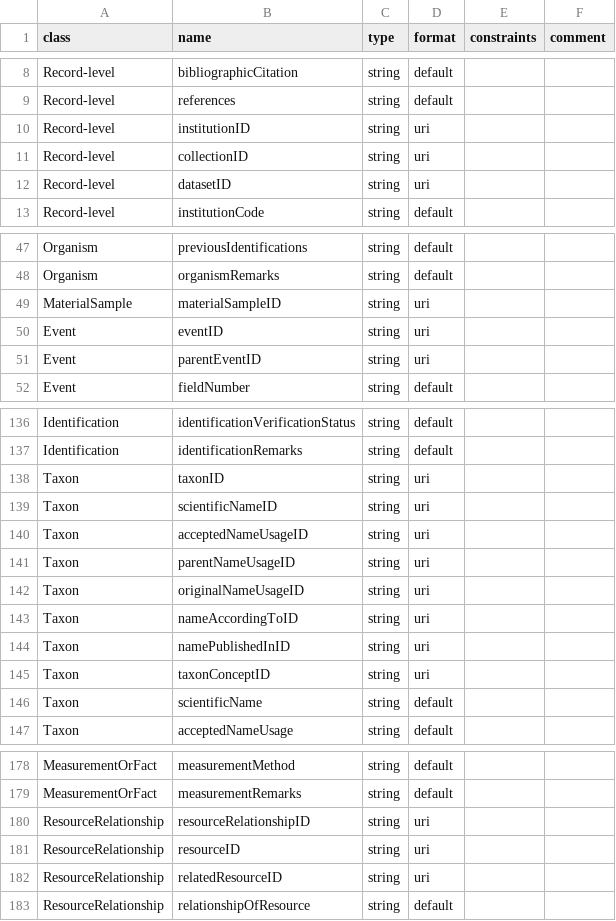
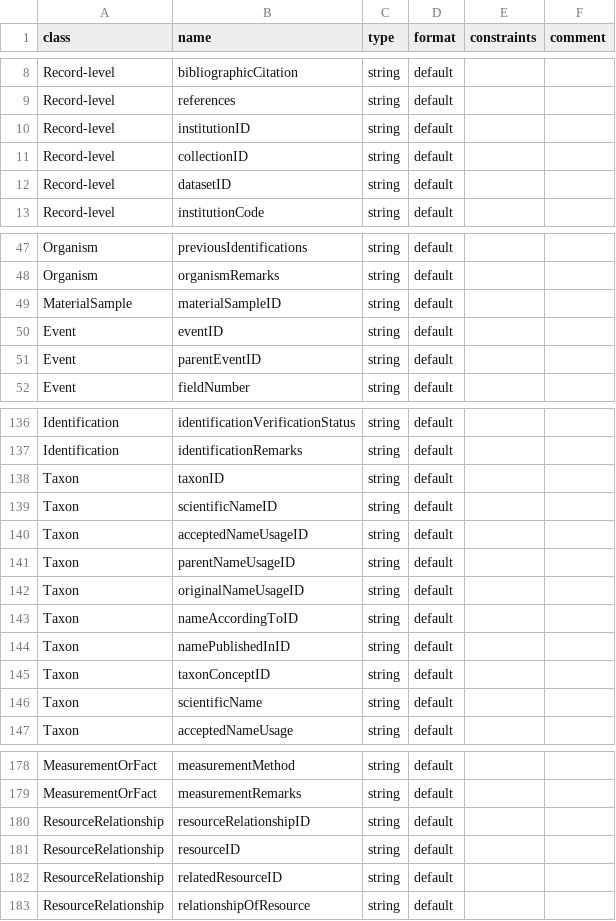
Before and after one commit to frictionlessdata/frictionless-darwin-core, a CSV file: data/fdwc_terms.csv, drawn as a sheet; only a part is shown, gaps mark what is left out; the diff covers the shown part only.

```diff
--- a/data/fdwc_terms.csv
+++ b/data/fdwc_terms.csv
@@ -9,5 +9,5 @@
 "Record-level","references","string","default",,
-"Record-level","institutionID","string","uri",,
-"Record-level","collectionID","string","uri",,
-"Record-level","datasetID","string","uri",,
+"Record-level","institutionID","string","default",,
+"Record-level","collectionID","string","default",,
+"Record-level","datasetID","string","default",,
 "Record-level","institutionCode","string","default",,
@@ -48,5 +48,5 @@
 "Organism","organismRemarks","string","default",,
-"MaterialSample","materialSampleID","string","uri",,
-"Event","eventID","string","uri",,
-"Event","parentEventID","string","uri",,
+"MaterialSample","materialSampleID","string","default",,
+"Event","eventID","string","default",,
+"Event","parentEventID","string","default",,
 "Event","fieldNumber","string","default",,
@@ -137,10 +137,10 @@
 "Identification","identificationRemarks","string","default",,
-"Taxon","taxonID","string","uri",,
-"Taxon","scientificNameID","string","uri",,
-"Taxon","acceptedNameUsageID","string","uri",,
-"Taxon","parentNameUsageID","string","uri",,
-"Taxon","originalNameUsageID","string","uri",,
-"Taxon","nameAccordingToID","string","uri",,
-"Taxon","namePublishedInID","string","uri",,
-"Taxon","taxonConceptID","string","uri",,
+"Taxon","taxonID","string","default",,
+"Taxon","scientificNameID","string","default",,
+"Taxon","acceptedNameUsageID","string","default",,
+"Taxon","parentNameUsageID","string","default",,
+"Taxon","originalNameUsageID","string","default",,
+"Taxon","nameAccordingToID","string","default",,
+"Taxon","namePublishedInID","string","default",,
+"Taxon","taxonConceptID","string","default",,
 "Taxon","scientificName","string","default",,
@@ -179,5 +179,5 @@
 "MeasurementOrFact","measurementRemarks","string","default",,
-"ResourceRelationship","resourceRelationshipID","string","uri",,
-"ResourceRelationship","resourceID","string","uri",,
-"ResourceRelationship","relatedResourceID","string","uri",,
+"ResourceRelationship","resourceRelationshipID","string","default",,
+"ResourceRelationship","resourceID","string","default",,
+"ResourceRelationship","relatedResourceID","string","default",,
 "ResourceRelationship","relationshipOfResource","string","default",,
```
Also changed, not shown: 6 edited cells elsewhere in this file, 12 other files.
